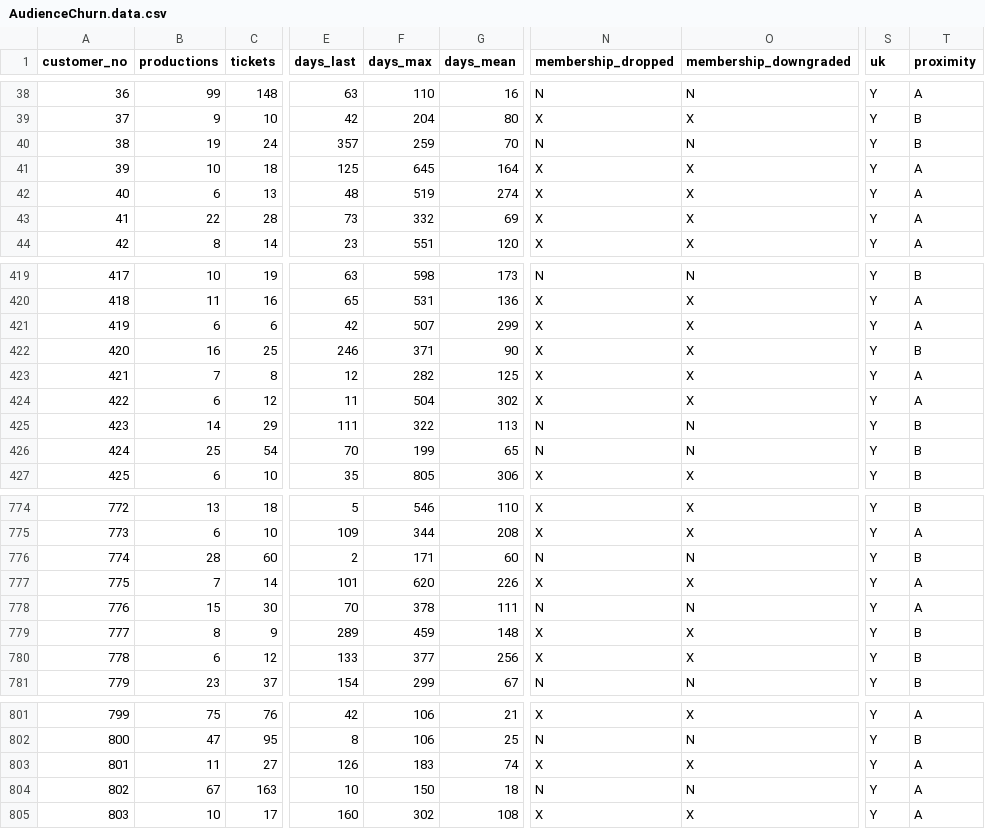
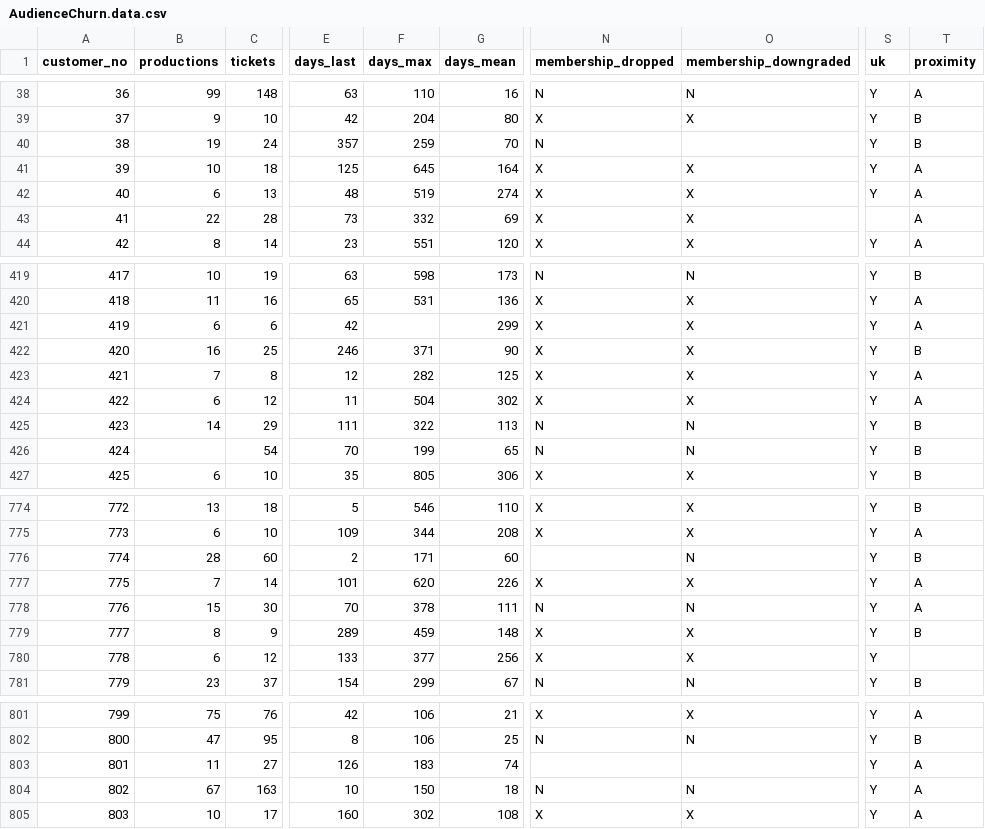
Before and after one commit to DrGabrielHarris/datasets, a CSV file: AudienceChurn.data.csv, drawn as a sheet; only a part is shown, gaps mark what is left out; the diff covers the shown part only; the diff names each change by its address in the sheet, - before the commit and + after, or states it on an @@ line.

```diff
--- a/AudienceChurn.data.csv
+++ b/AudienceChurn.data.csv
-O40 (membership_downgraded): N
+O40 (membership_downgraded): (empty)
-S43 (uk): Y
+S43 (uk): (empty)
-F421 (days_max): 507
+F421 (days_max): (empty)
-B426 (productions): 25
+B426 (productions): (empty)
-N776 (membership_dropped): N
+N776 (membership_dropped): (empty)
-T780 (proximity): B
+T780 (proximity): (empty)
-N803 (membership_dropped): X
+N803 (membership_dropped): (empty)
-O803 (membership_downgraded): X
+O803 (membership_downgraded): (empty)
```
Also changed, not shown: 38 edited cells elsewhere in this file.
